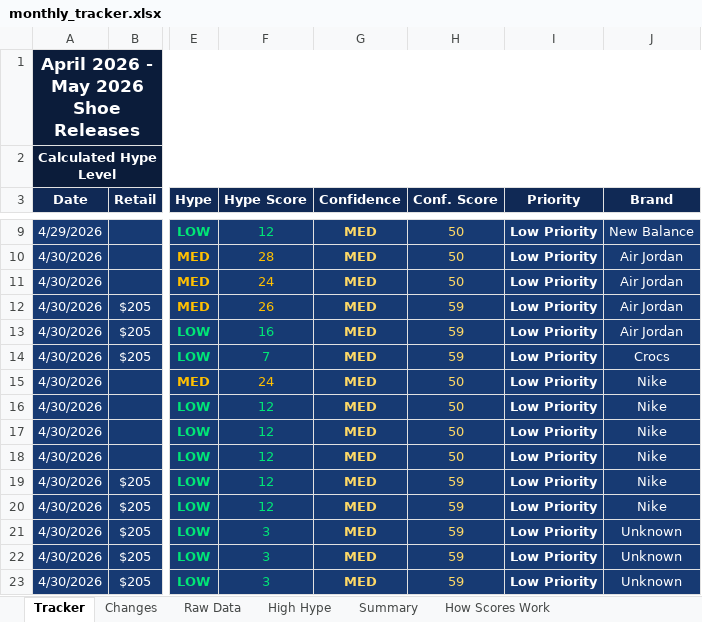
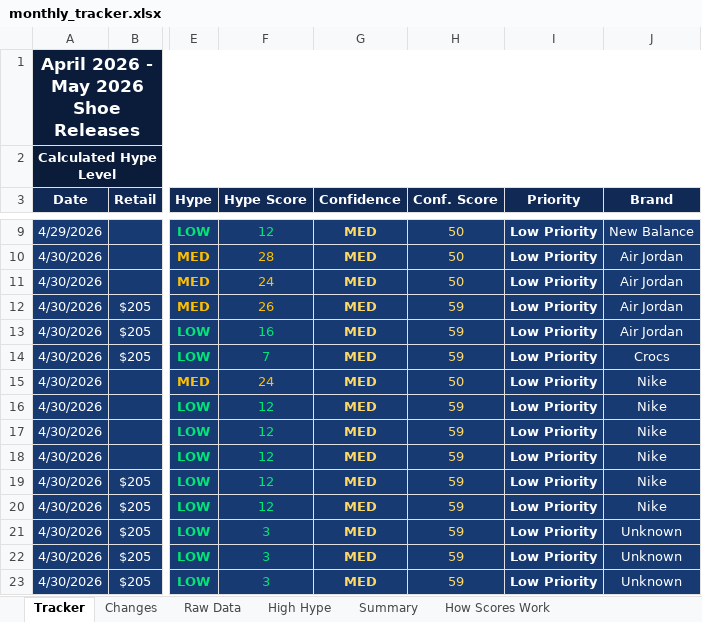
Before and after one commit to lordnader2002-sudo/Sneaker_Release_Tracker, an Excel workbook: output/monthly_tracker.xlsx, sheet Tracker, drawn as a sheet; only a part is shown, gaps mark what is left out; values as stored, in another font and other column widths than the file's, no borders; the diff names each change by its address in the sheet, - before the commit and + after, or states it on an @@ line.

```diff
--- a/output/monthly_tracker.xlsx (sheet Tracker)
+++ b/output/monthly_tracker.xlsx (sheet Tracker)
-H16:H18 (Conf. Score): 50
+H16:H18 (Conf. Score): 59
```
Also changed, not shown: sheet Changes, sheet Raw Data, 4 other files.
